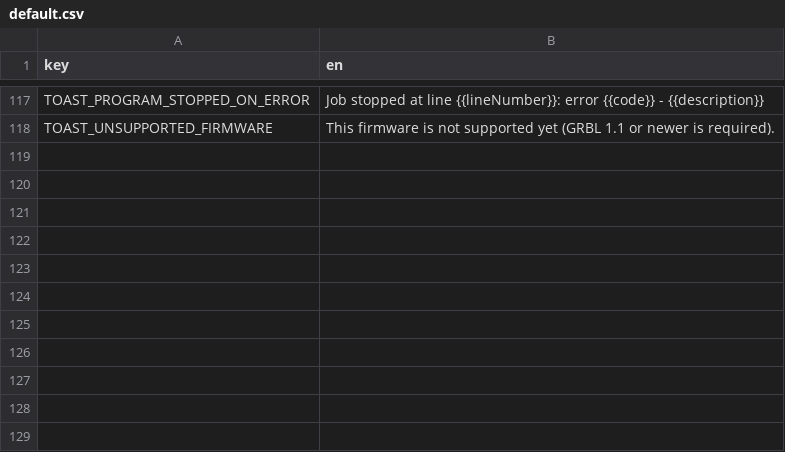
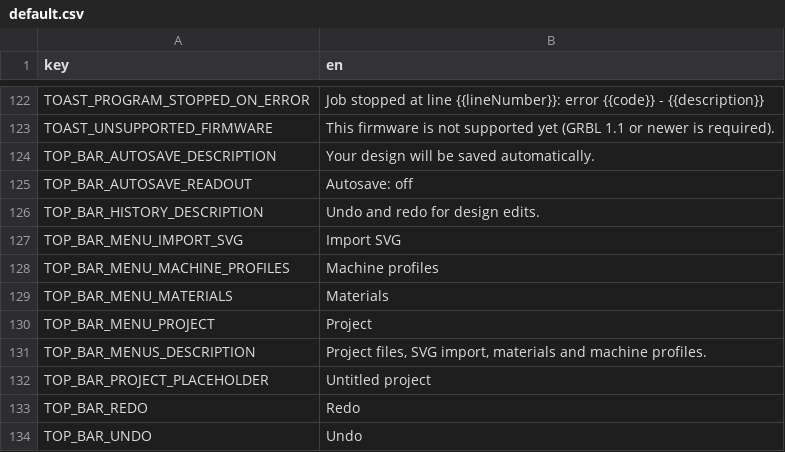
Before and after one commit to Korialstrazh/webgrbl, a CSV file: tools/localization/default.csv, drawn as a sheet; only a part is shown, gaps mark what is left out; the diff covers the shown part only.

```diff
--- a/tools/localization/default.csv
+++ b/tools/localization/default.csv
@@ -118 +123,12 @@ TOAST_PROGRAM_STOPPED_ON_ERROR;Job stopped at line {{lineNumber}}: error {{code}
 TOAST_UNSUPPORTED_FIRMWARE;This firmware is not supported yet (GRBL 1.1 or newer is required).
+TOP_BAR_AUTOSAVE_DESCRIPTION;Your design will be saved automatically.
+TOP_BAR_AUTOSAVE_READOUT;Autosave: off
+TOP_BAR_HISTORY_DESCRIPTION;Undo and redo for design edits.
+TOP_BAR_MENU_IMPORT_SVG;Import SVG
+TOP_BAR_MENU_MACHINE_PROFILES;Machine profiles
+TOP_BAR_MENU_MATERIALS;Materials
+TOP_BAR_MENU_PROJECT;Project
+TOP_BAR_MENUS_DESCRIPTION;Project files, SVG import, materials and machine profiles.
+TOP_BAR_PROJECT_PLACEHOLDER;Untitled project
+TOP_BAR_REDO;Redo
+TOP_BAR_UNDO;Undo
```
Also changed, not shown: 10 added rows, 5 removed rows and 9 edited cells elsewhere in this file, 25 other files.
